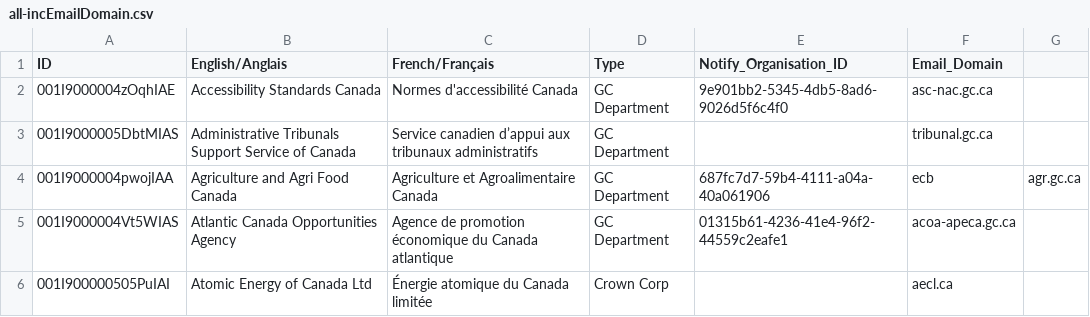
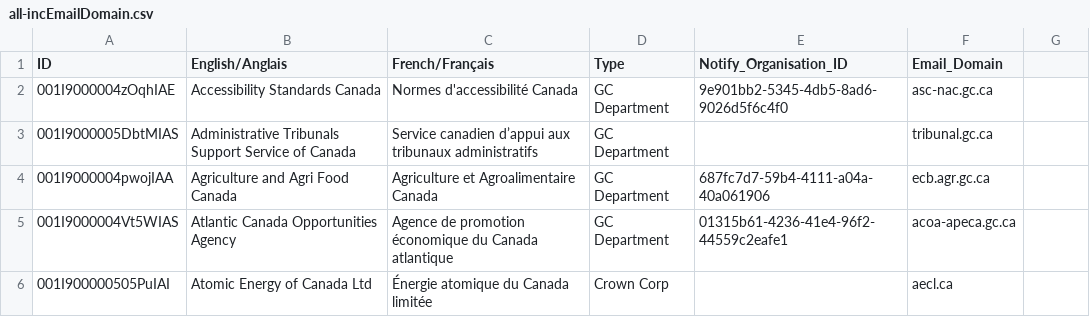
Before and after one commit to cds-snc/gc-organisations, a CSV file: data/all-incEmailDomain.csv, drawn as a sheet; only a part is shown.

Commit message:
Update all-incEmailDomain.csv
fix extra comma

```diff
--- a/data/all-incEmailDomain.csv
+++ b/data/all-incEmailDomain.csv
@@ -3,3 +3,3 @@ ID,English/Anglais,French/Français,Type,Notify_Organisation_ID,Email_Domain
 001I9000005DbtMIAS,Administrative Tribunals Support Service of Canada,Service canadien d’appui aux tribunaux administratifs,GC Department,,tribunal.gc.ca
-001I9000004pwojIAA,Agriculture and Agri Food Canada,Agriculture et Agroalimentaire Canada,GC Department,687fc7d7-59b4-4111-a04a-40a061906,ecb,agr.gc.ca
+001I9000004pwojIAA,Agriculture and Agri Food Canada,Agriculture et Agroalimentaire Canada,GC Department,687fc7d7-59b4-4111-a04a-40a061906,ecb.agr.gc.ca
 001I9000004Vt5WIAS,Atlantic Canada Opportunities Agency,Agence de promotion économique du Canada atlantique,GC Department,01315b61-4236-41e4-96f2-44559c2eafe1,acoa-apeca.gc.ca
```
